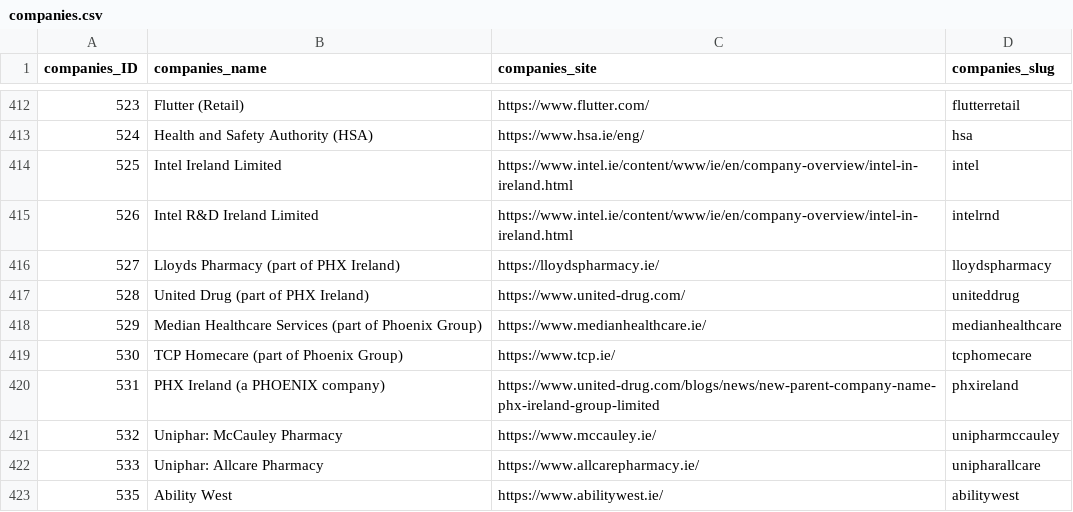
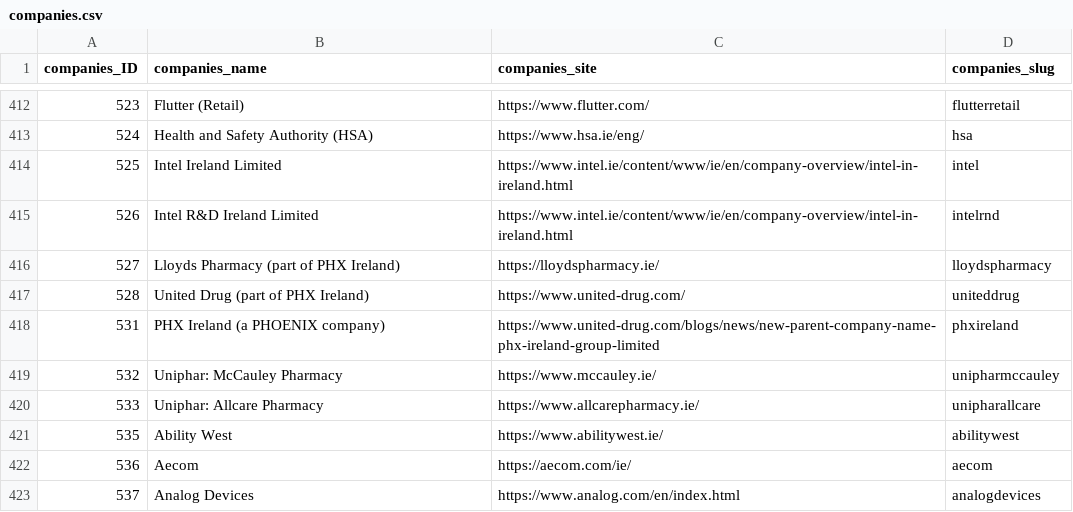
Before and after one commit to zenbuffy/irishGenderPayGap, a CSV file: companies.csv, drawn as a sheet; only a part is shown, gaps mark what is left out; the shorter side is filled out with more unchanged rows; the diff names each change by its address in the sheet, - before the commit and + after, or states it on an @@ line.

```diff
--- a/companies.csv
+++ b/companies.csv
-row 418: 529 | Median Healthcare Services (part of Phoenix Group) | https://www.medianhealthcare.ie/ | medianhealthcare
-row 419: 530 | TCP Homecare (part of Phoenix Group) | https://www.tcp.ie/ | tcphomecare
```
Also changed, not shown: gpg.csv.
